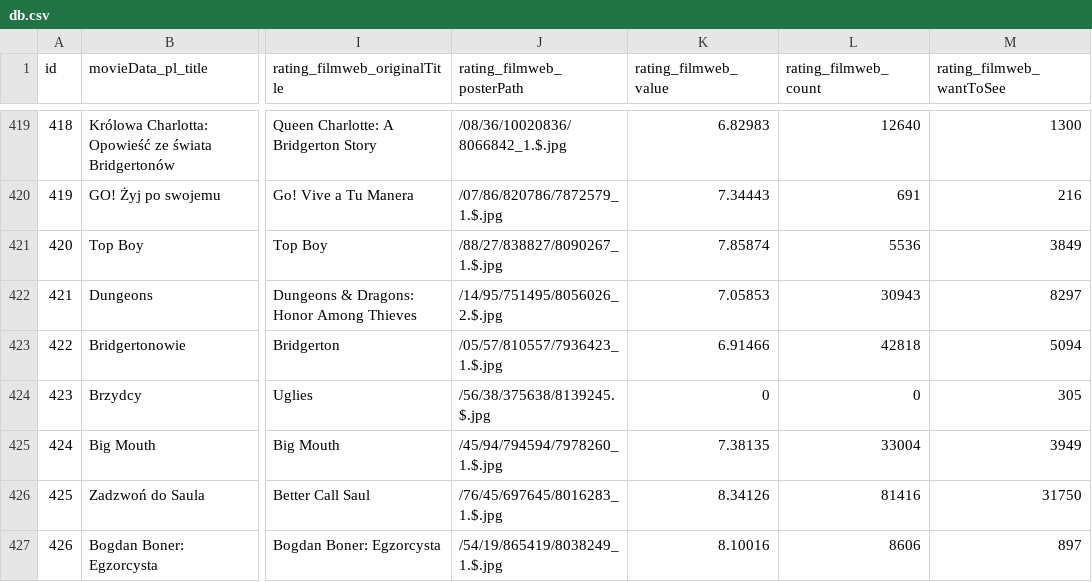
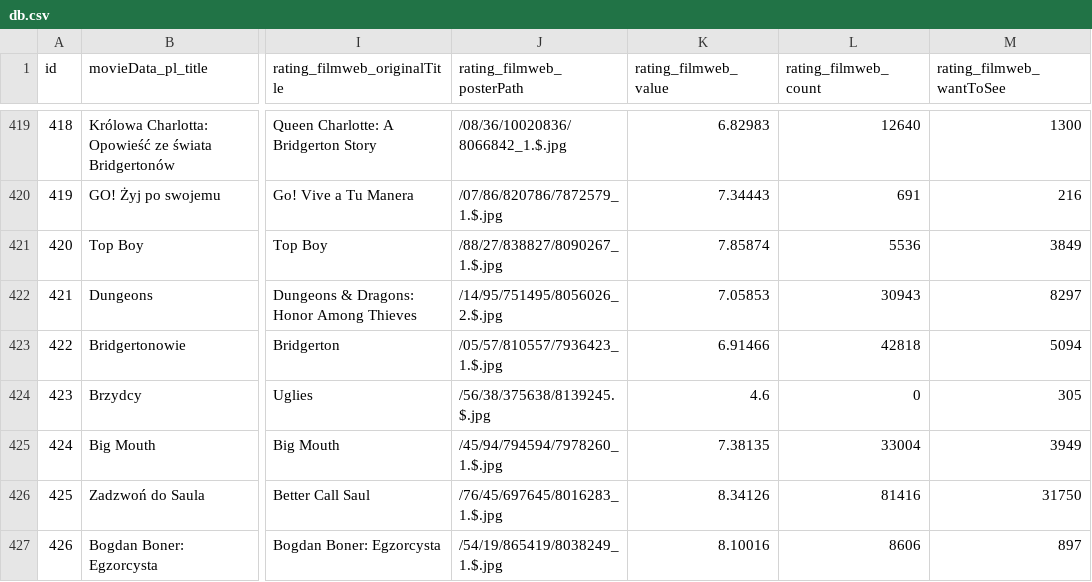
Before and after one commit to ZygmuntJakub/ratings-extension, a CSV file: server/internal/ratings/db.csv, drawn as a sheet; only a part is shown, gaps mark what is left out; the diff names each change by its address in the sheet, - before the commit and + after, or states it on an @@ line.

```diff
--- a/server/internal/ratings/db.csv
+++ b/server/internal/ratings/db.csv
-K424 (rating_filmweb_value): 0
+K424 (rating_filmweb_value): 4.6
```
Also changed, not shown: 1 other file.
